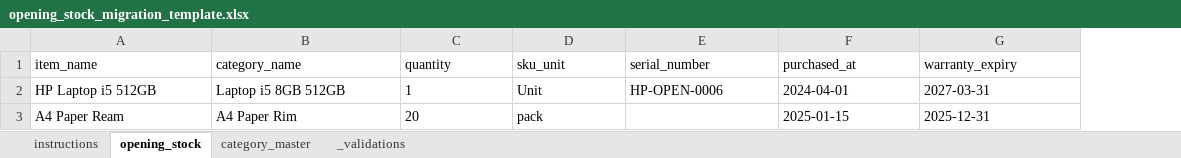
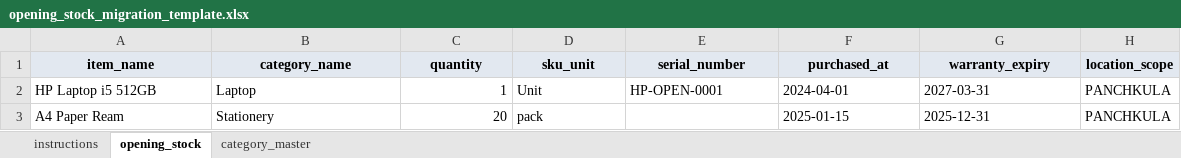
Before and after one commit to ACHIYANT/Store-Management-System, an Excel workbook: backend/StoreManagementService/docs/opening-stock-migration/opening_stock_migration_template.xlsx, sheet opening_stock, drawn as a sheet; values as stored, in another font and other column widths than the file's, no borders; the diff names each change by its address in the sheet, - before the commit and + after, or states it on an @@ line.

```diff
--- a/backend/StoreManagementService/docs/opening-stock-migration/opening_stock_migration_template.xlsx (sheet opening_stock)
+++ b/backend/StoreManagementService/docs/opening-stock-migration/opening_stock_migration_template.xlsx (sheet opening_stock)
@@ sheet tab hidden: _validations @@
+column H (location_scope), rows 2-3: PANCHKULA | PANCHKULA
@@ A1:G1 fill: none → #E2E8F0, bold: off → on, alignment: left → center @@
-B2 (category_name): Laptop i5 8GB 512GB
+B2 (category_name): Laptop
-C2:C3 alignment: left
+C2:C3 alignment: right
-E2 (serial_number): HP-OPEN-0006
+E2 (serial_number): HP-OPEN-0001
-B3 (category_name): A4 Paper Rim
+B3 (category_name): Stationery
```
Also changed, not shown: sheet category_master, sheet instructions, backend/StoreManagementService/docs/issued-migration/issued_items_migration_template.xlsx, 10 other files.
